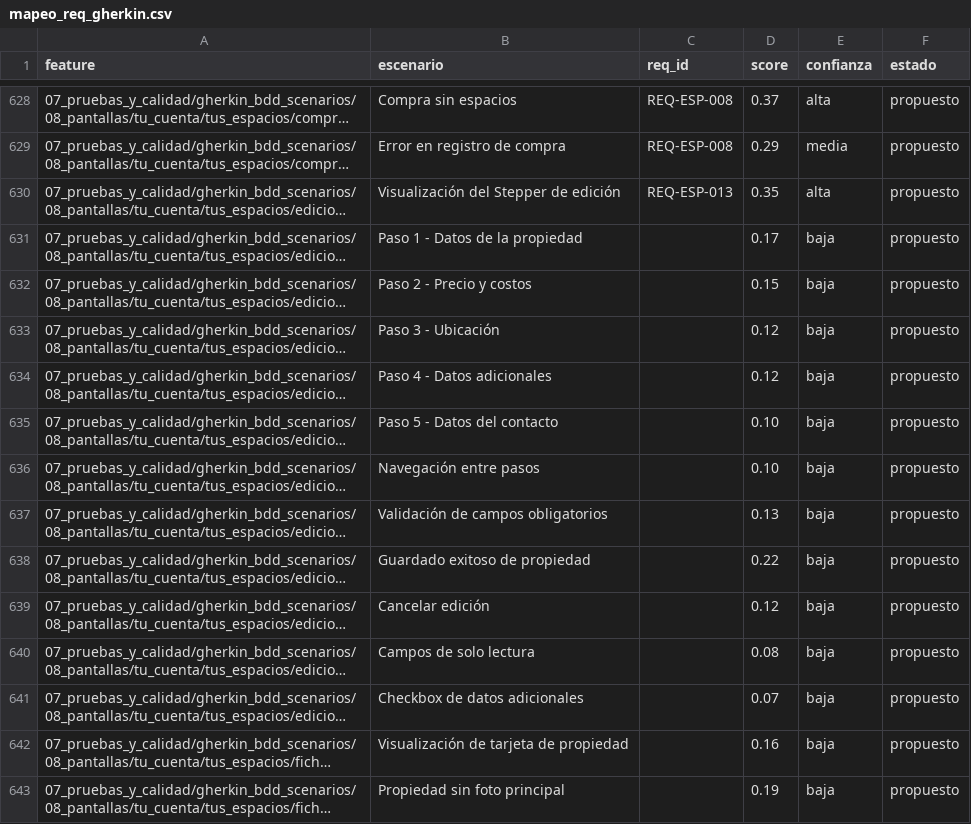
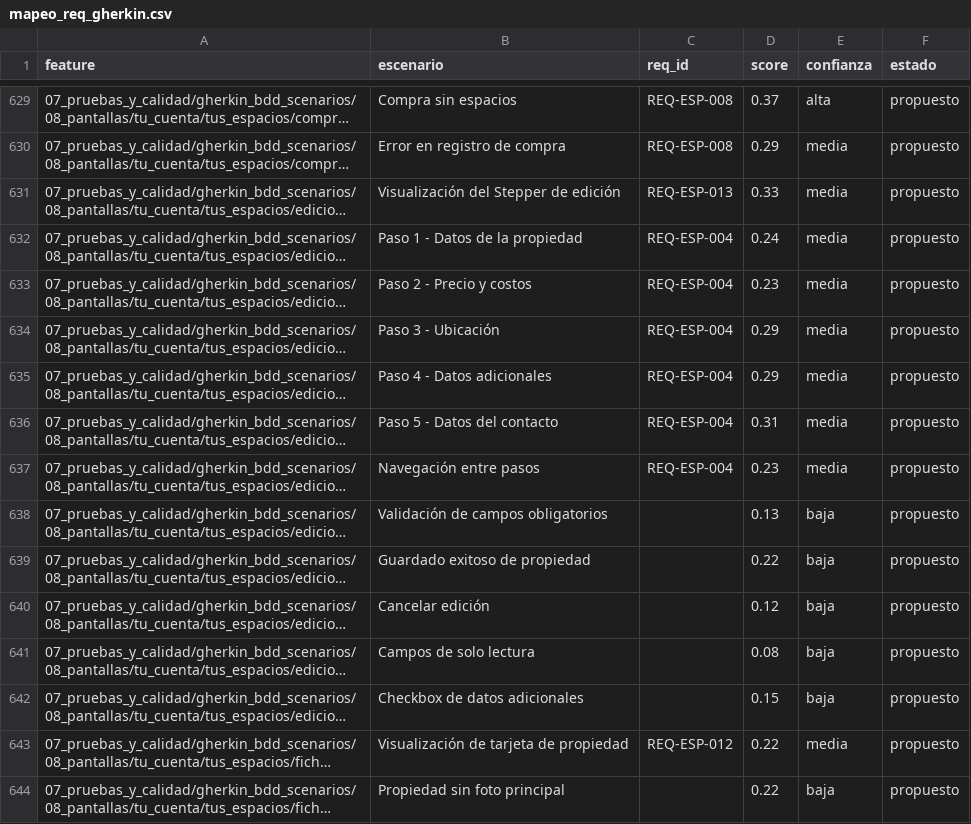
Before and after one commit to alfmirbel/buscobien, a CSV file: _documentacion/03_analisis_funcional/mapeo_req_gherkin.csv, drawn as a sheet; only a part is shown, gaps mark what is left out; long unchanged cells end in …; addresses are those after the commit; the diff covers the shown part only; the diff names each change by its address in the sheet, - before the commit and + after, or states it on an @@ line.

```diff
--- a/_documentacion/03_analisis_funcional/mapeo_req_gherkin.csv
+++ b/_documentacion/03_analisis_funcional/mapeo_req_gherkin.csv
-D631 (score): 0.35
+D631 (score): 0.33
-E631 (confianza): alta
+E631 (confianza): media
-C632:C637 (req_id): (empty)
+C632:C637 (req_id): REQ-ESP-004
-D632 (score): 0.17
+D632 (score): 0.24
-E632:E637 (confianza): baja
+E632:E637 (confianza): media
-D633 (score): 0.15
+D633 (score): 0.23
-D634:D635 (score): 0.12
+D634:D635 (score): 0.29
-D636 (score): 0.10
+D636 (score): 0.31
-D637 (score): 0.10
+D637 (score): 0.23
-D642 (score): 0.07
+D642 (score): 0.15
-C643 (req_id): (empty)
+C643 (req_id): REQ-ESP-012
-D643 (score): 0.16
+D643 (score): 0.22
-E643 (confianza): baja
+E643 (confianza): media
-D644 (score): 0.19
+D644 (score): 0.22
```
Also changed, not shown: 3 added rows, 2 removed rows, 2 moved rows and 111 edited cells elsewhere in this file, _documentacion/03_analisis_funcional/mapeo_req_diseno.csv, _documentacion/03_analisis_funcional/mapeo_req_historias.csv, 17 other files.
